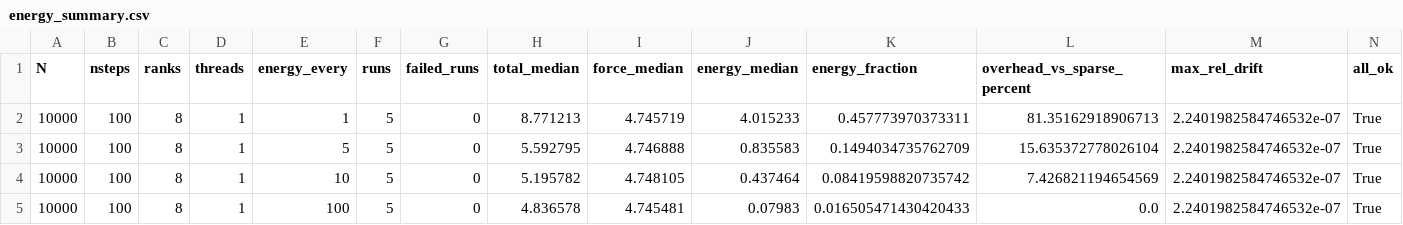
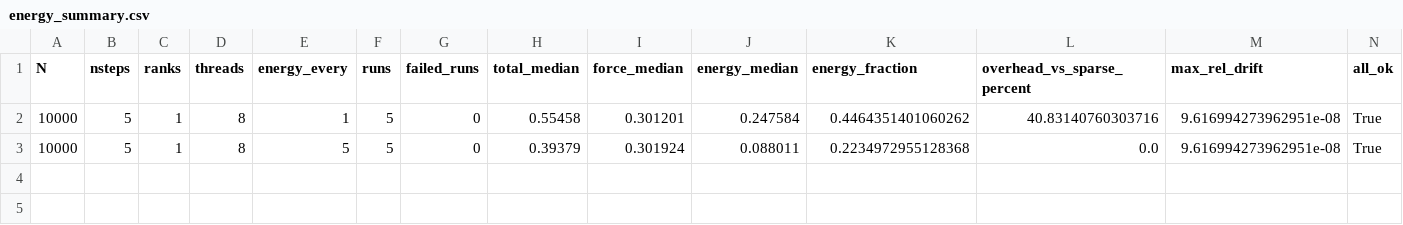
Before and after one commit to emmadariol/HPC_exam, a CSV file: Nbody_serial/results_final/energy_summary.csv, drawn as a sheet.

```diff
--- a/Nbody_serial/results_final/energy_summary.csv
+++ b/Nbody_serial/results_final/energy_summary.csv
@@ -1,5 +1,3 @@
 N,nsteps,ranks,threads,energy_every,runs,failed_runs,total_median,force_median,energy_median,energy_fraction,overhead_vs_sparse_percent,max_rel_drift,all_ok
-10000,100,8,1,1,5,0,8.771213,4.745719,4.015233,0.457773970373311,81.35162918906713,2.2401982584746532e-07,True
-10000,100,8,1,5,5,0,5.592795,4.746888,0.835583,0.1494034735762709,15.635372778026104,2.2401982584746532e-07,True
-10000,100,8,1,10,5,0,5.195782,4.748105,0.437464,0.08419598820735742,7.426821194654569,2.2401982584746532e-07,True
-10000,100,8,1,100,5,0,4.836578,4.745481,0.07983,0.016505471430420433,0.0,2.2401982584746532e-07,True
+10000,5,1,8,1,5,0,0.55458,0.301201,0.247584,0.4464351401060262,40.83140760303716,9.616994273962951e-08,True
+10000,5,1,8,5,5,0,0.39379,0.301924,0.088011,0.2234972955128368,0.0,9.616994273962951e-08,True
```
Also changed, not shown: Nbody_serial/results_final/container_overhead_summary.csv, Nbody_serial/results_final/hybrid_P8_T8.csv, 34 other files.
